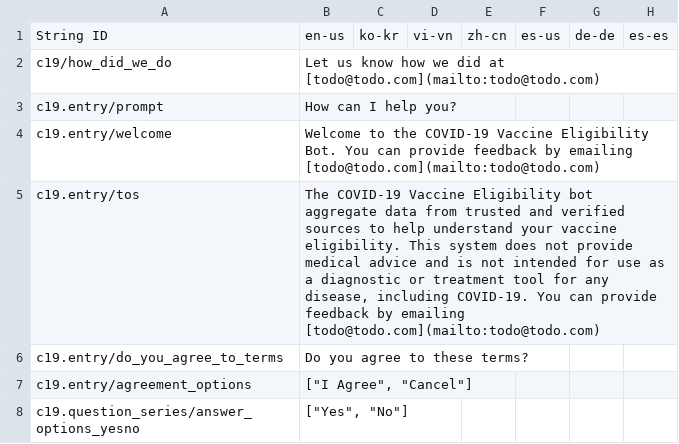
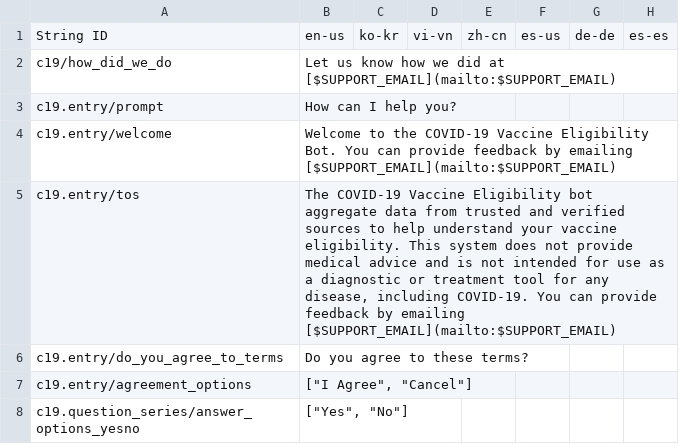
Before and after one commit to microsoft/covid-vaccine-bot, a CSV file: packages/plans/data/localization/custom-strings.csv, drawn as a sheet; only a part is shown; the diff names each change by its address in the sheet, - before the commit and + after, or states it on an @@ line.

Commit message:
feat: add token parameterization for support email

```diff
--- a/packages/plans/data/localization/custom-strings.csv
+++ b/packages/plans/data/localization/custom-strings.csv
-B2: …did at [todo@todo.com](mailto:todo@todo.com)
+B2: …did at [$SUPPORT_EMAIL](mailto:$SUPPORT_EMAIL)
-B4: …by emailing [todo@todo.com](mailto:todo@todo.com)
+B4: …by emailing [$SUPPORT_EMAIL](mailto:$SUPPORT_EMAIL)
-B5: …by emailing [todo@todo.com](mailto:todo@todo.com)
+B5: …by emailing [$SUPPORT_EMAIL](mailto:$SUPPORT_EMAIL)
```
Also changed, not shown: 1 other file.
